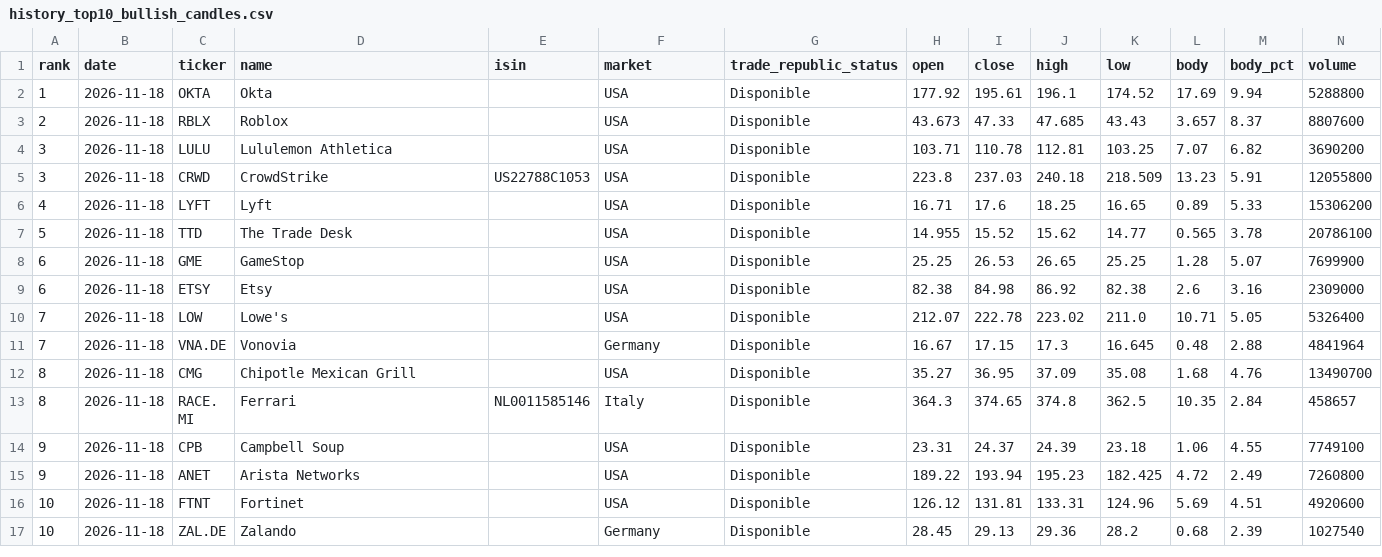
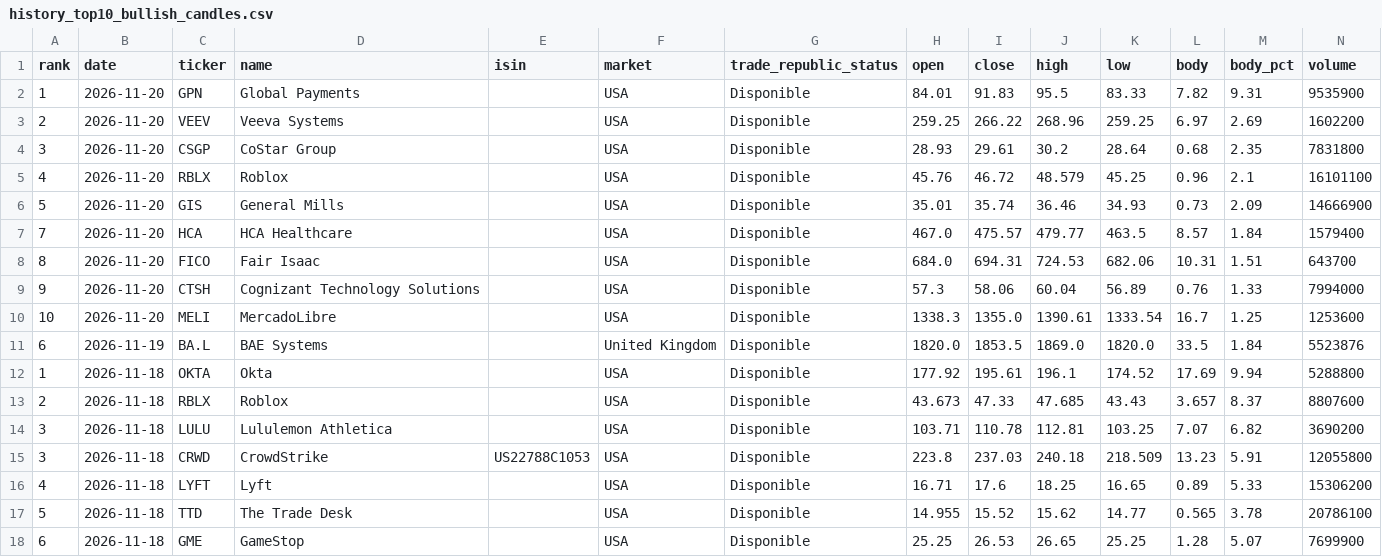
Before and after one commit to instialejandro-stack/stock-candle-scanner-actions, a CSV file: output/history_top10_bullish_candles.csv, drawn as a sheet; only a part is shown; the shorter side is filled out with more unchanged rows.

```diff
--- a/output/history_top10_bullish_candles.csv
+++ b/output/history_top10_bullish_candles.csv
@@ -1,2 +1,12 @@
 rank,date,ticker,name,isin,market,trade_republic_status,open,close,high,low,body,body_pct,volume
+1,2026-11-20,GPN,Global Payments,,USA,Disponible,84.01,91.83,95.5,83.33,7.82,9.31,9535900
+2,2026-11-20,VEEV,Veeva Systems,,USA,Disponible,259.25,266.22,268.96,259.25,6.97,2.69,1602200
+3,2026-11-20,CSGP,CoStar Group,,USA,Disponible,28.93,29.61,30.2,28.64,0.68,2.35,7831800
+4,2026-11-20,RBLX,Roblox,,USA,Disponible,45.76,46.72,48.579,45.25,0.96,2.1,16101100
+5,2026-11-20,GIS,General Mills,,USA,Disponible,35.01,35.74,36.46,34.93,0.73,2.09,14666900
+7,2026-11-20,HCA,HCA Healthcare,,USA,Disponible,467.0,475.57,479.77,463.5,8.57,1.84,1579400
+8,2026-11-20,FICO,Fair Isaac,,USA,Disponible,684.0,694.31,724.53,682.06,10.31,1.51,643700
+9,2026-11-20,CTSH,Cognizant Technology Solutions,,USA,Disponible,57.3,58.06,60.04,56.89,0.76,1.33,7994000
+10,2026-11-20,MELI,MercadoLibre,,USA,Disponible,1338.3,1355.0,1390.61,1333.54,16.7,1.25,1253600
+6,2026-11-19,BA.L,BAE Systems,,United Kingdom,Disponible,1820.0,1853.5,1869.0,1820.0,33.5,1.84,5523876
 1,2026-11-18,OKTA,Okta,,USA,Disponible,177.92,195.61,196.1,174.52,17.69,9.94,5288800
```
Also changed, not shown: output/history_intraday_candidates.csv, output/intraday_candidates.csv, 2 other files.
